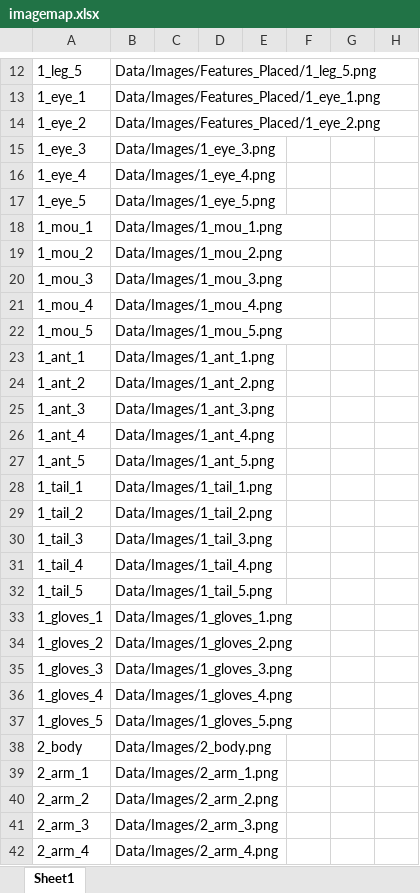
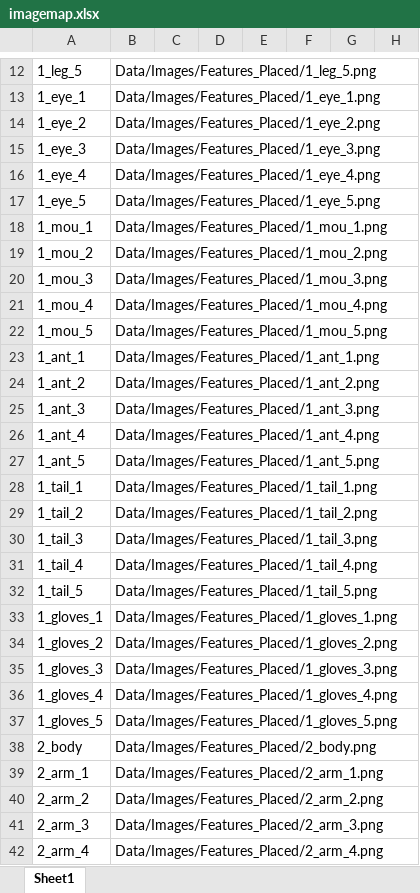
Before and after one commit to andywang6666/Learning_Behavior_Aliens, an Excel workbook: Data/imagemap.xlsx, sheet Sheet1, drawn as a sheet; only a part is shown, gaps mark what is left out; values as stored, in another font and other column widths than the file's, no borders; the diff covers the shown part only; the diff names each change by its address in the sheet, - before the commit and + after, or states it on an @@ line.

```diff
--- a/Data/imagemap.xlsx (sheet Sheet1)
+++ b/Data/imagemap.xlsx (sheet Sheet1)
-B15: Data/Images/1_eye_3.png
+B15: Data/Images/Features_Placed/1_eye_3.png
-B16: Data/Images/1_eye_4.png
+B16: Data/Images/Features_Placed/1_eye_4.png
-B17: Data/Images/1_eye_5.png
+B17: Data/Images/Features_Placed/1_eye_5.png
-B18: Data/Images/1_mou_1.png
+B18: Data/Images/Features_Placed/1_mou_1.png
-B19: Data/Images/1_mou_2.png
+B19: Data/Images/Features_Placed/1_mou_2.png
-B20: Data/Images/1_mou_3.png
+B20: Data/Images/Features_Placed/1_mou_3.png
-B21: Data/Images/1_mou_4.png
+B21: Data/Images/Features_Placed/1_mou_4.png
-B22: Data/Images/1_mou_5.png
+B22: Data/Images/Features_Placed/1_mou_5.png
-B23: Data/Images/1_ant_1.png
+B23: Data/Images/Features_Placed/1_ant_1.png
-B24: Data/Images/1_ant_2.png
+B24: Data/Images/Features_Placed/1_ant_2.png
-B25: Data/Images/1_ant_3.png
+B25: Data/Images/Features_Placed/1_ant_3.png
-B26: Data/Images/1_ant_4.png
+B26: Data/Images/Features_Placed/1_ant_4.png
-B27: Data/Images/1_ant_5.png
+B27: Data/Images/Features_Placed/1_ant_5.png
-B28: Data/Images/1_tail_1.png
+B28: Data/Images/Features_Placed/1_tail_1.png
-B29: Data/Images/1_tail_2.png
+B29: Data/Images/Features_Placed/1_tail_2.png
-B30: Data/Images/1_tail_3.png
+B30: Data/Images/Features_Placed/1_tail_3.png
-B31: Data/Images/1_tail_4.png
+B31: Data/Images/Features_Placed/1_tail_4.png
-B32: Data/Images/1_tail_5.png
+B32: Data/Images/Features_Placed/1_tail_5.png
-B33: Data/Images/1_gloves_1.png
+B33: Data/Images/Features_Placed/1_gloves_1.png
-B34: Data/Images/1_gloves_2.png
+B34: Data/Images/Features_Placed/1_gloves_2.png
-B35: Data/Images/1_gloves_3.png
+B35: Data/Images/Features_Placed/1_gloves_3.png
-B36: Data/Images/1_gloves_4.png
+B36: Data/Images/Features_Placed/1_gloves_4.png
-B37: Data/Images/1_gloves_5.png
+B37: Data/Images/Features_Placed/1_gloves_5.png
-B38: Data/Images/2_body.png
+B38: Data/Images/Features_Placed/2_body.png
-B39: Data/Images/2_arm_1.png
+B39: Data/Images/Features_Placed/2_arm_1.png
-B40: Data/Images/2_arm_2.png
+B40: Data/Images/Features_Placed/2_arm_2.png
-B41: Data/Images/2_arm_3.png
+B41: Data/Images/Features_Placed/2_arm_3.png
-B42: Data/Images/2_arm_4.png
+B42: Data/Images/Features_Placed/2_arm_4.png
```
Also changed, not shown: 27 edited cells elsewhere in this sheet, 13 other files.
